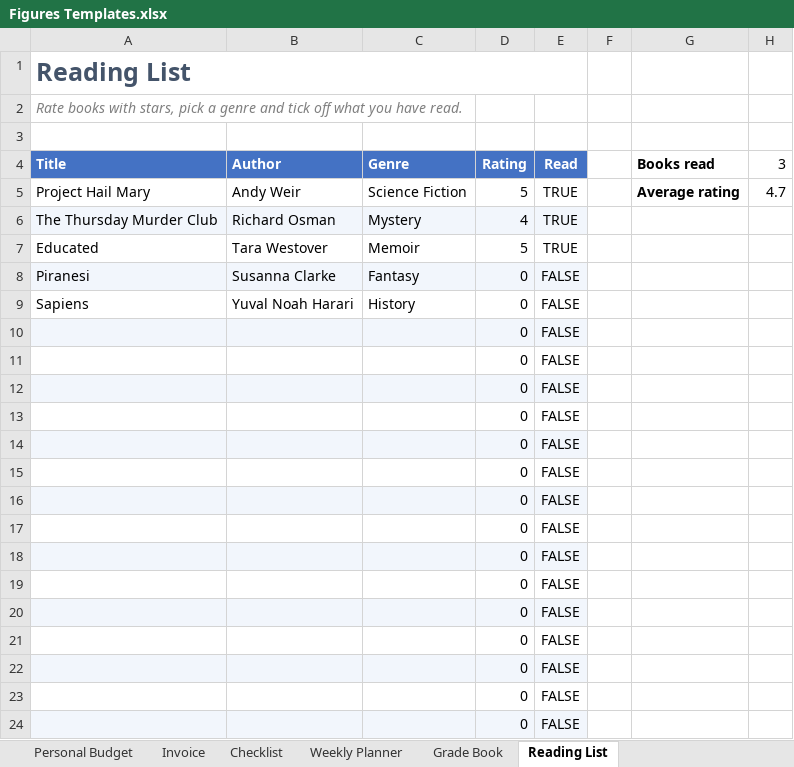
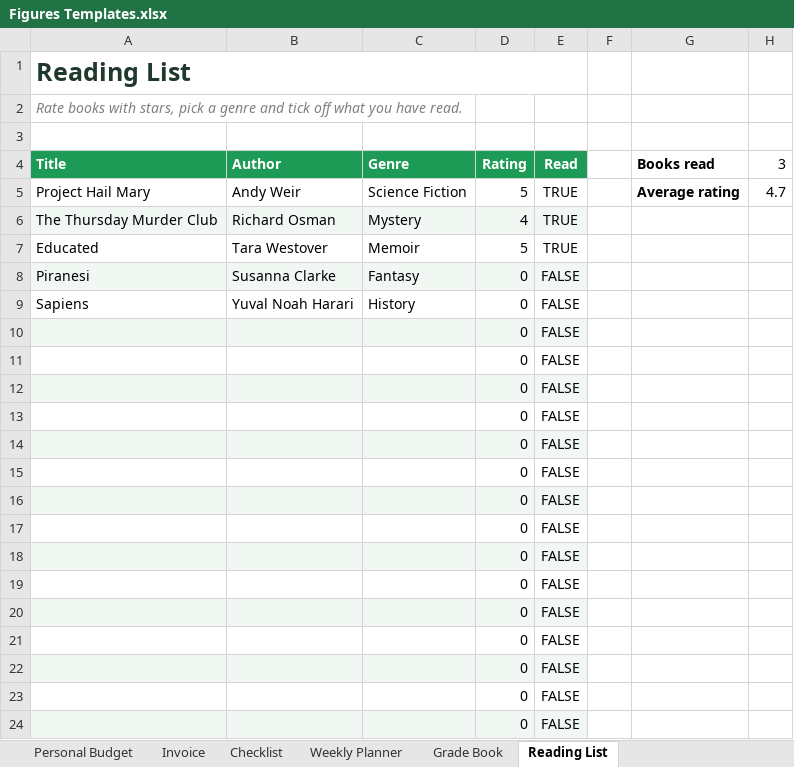
Before and after one commit to tariknaeem/Figures, an Excel workbook: Samples/Figures Templates.xlsx, sheet Reading List, drawn as a sheet; values as stored, in another font and other column widths than the file's, no borders; the diff names each change by its address in the sheet, - before the commit and + after, or states it on an @@ line.

```diff
--- a/Samples/Figures Templates.xlsx (sheet Reading List)
+++ b/Samples/Figures Templates.xlsx (sheet Reading List)
-A1 text colour: #44546A
+A1 text colour: #1F3A2C
-A4:E4 fill: #4472C4
+A4:E4 fill: #1E9A57
```
Also changed, not shown: sheet Weekly Planner, sheet Grade Book, sheet Invoice, sheet Personal Budget, sheet Checklist, 23 other files.
